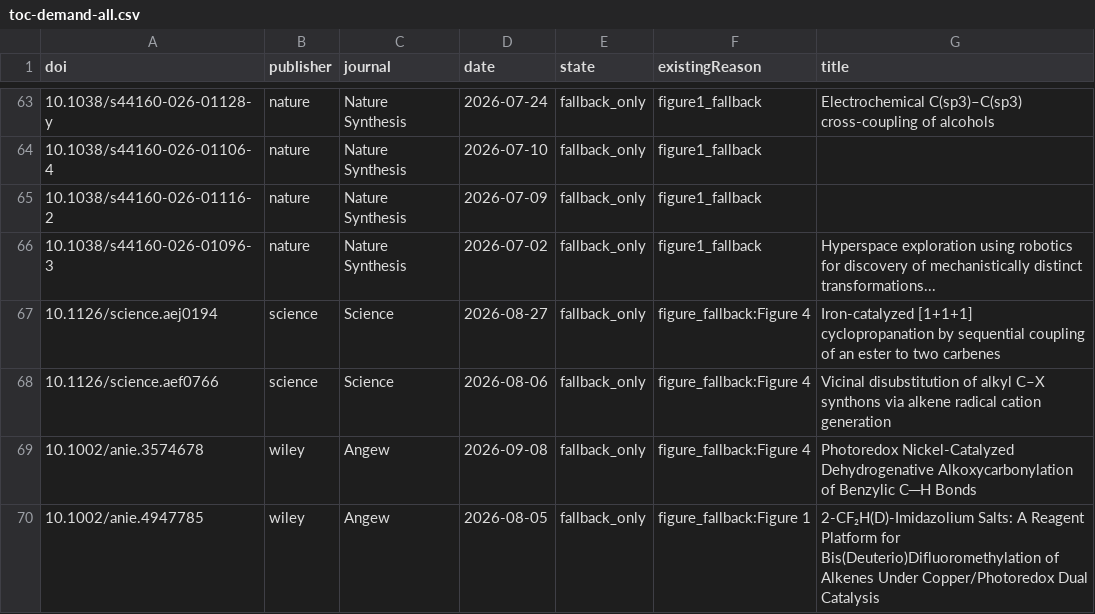
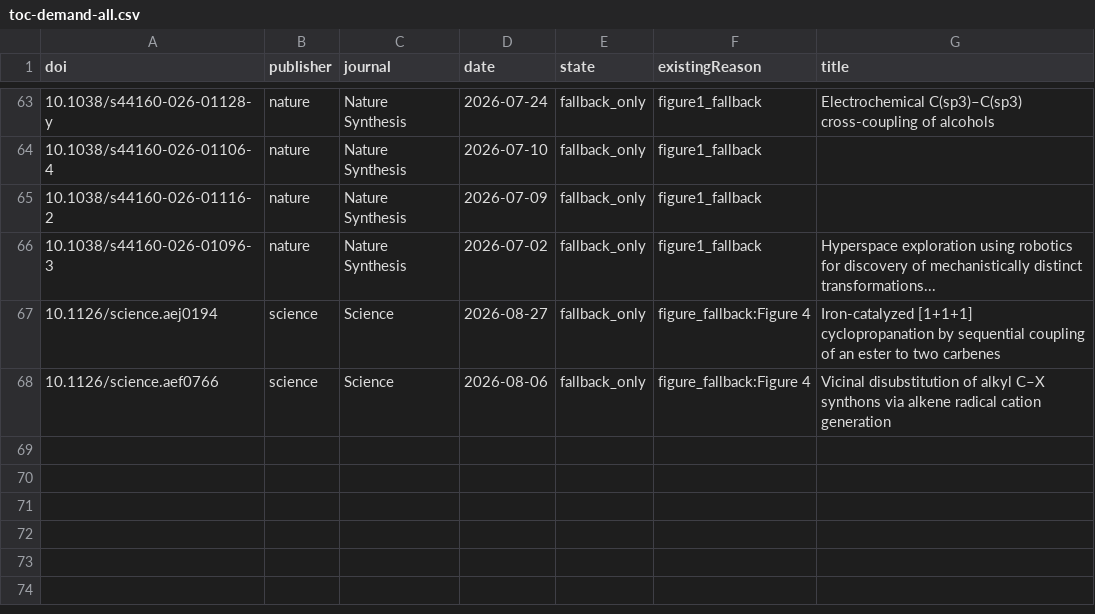
Before and after one commit to zhou526316-sys/organic-synthesis-gallery, a CSV file: toc-collector/queues/toc-demand-all.csv, drawn as a sheet; only a part is shown, gaps mark what is left out; the diff names each change by its address in the sheet, - before the commit and + after, or states it on an @@ line.

```diff
--- a/toc-collector/queues/toc-demand-all.csv
+++ b/toc-collector/queues/toc-demand-all.csv
-row 69: 10.1002/anie.3574678 | wiley | Angew | 2026-09-08 | fallback_only | figure_fallback:Figure 4 | Photoredox Nickel-Catalyzed Dehydrogenative Alkoxycarbonylation of Benzylic C─H Bonds
-row 70: 10.1002/anie.4947785 | wiley | Angew | 2026-08-05 | fallback_only | figure_fallback:Figure 1 | 2-CF₂H(D)-Imidazolium Salts: A Reagent Platform for Bis(Deuterio)Difluoromethylation of Alkenes Under Copper/Photoredox Dual Catalysis
```
Also changed, not shown: 5 other files.
